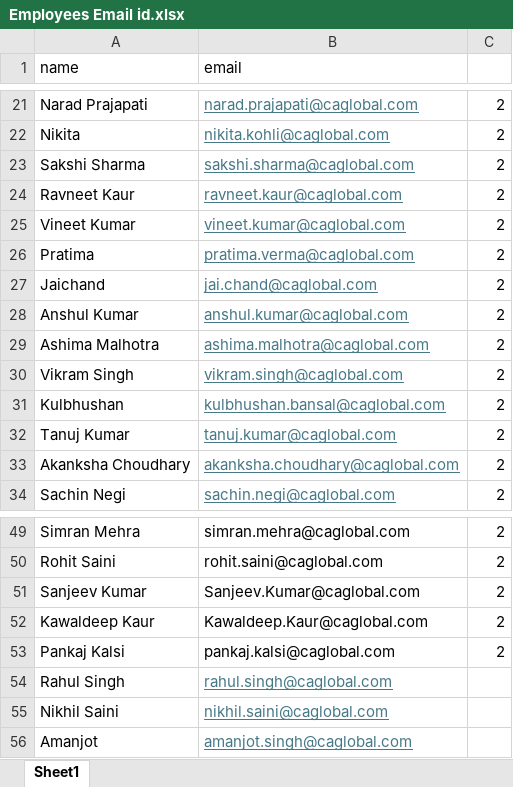
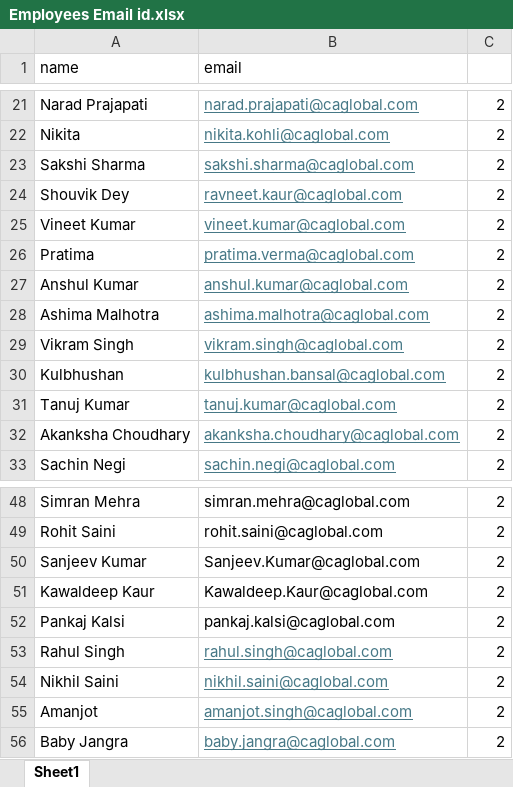
Before and after one commit to abhinavcaglobal/hr-portal, an Excel workbook: Employees Email id.xlsx, sheet Sheet1, drawn as a sheet; only a part is shown, gaps mark what is left out; values as stored, in another font and other column widths than the file's, no borders; removed rows and columns are numbered as before the commit, all else as after; the diff names each change by its address in the sheet, - before the commit and + after, or states it on an @@ line.

```diff
--- a/Employees Email id.xlsx (sheet Sheet1)
+++ b/Employees Email id.xlsx (sheet Sheet1)
-A24 (name): Ravneet Kaur
+A24 (name): Shouvik Dey
-row 27: Jaichand | jai.chand@caglobal.com | 2
-C53:C55: (empty)
+C53:C55: 2
+row 56: Baby Jangra | baby.jangra@caglobal.com | 2
```
Also changed, not shown: 42 other files.
